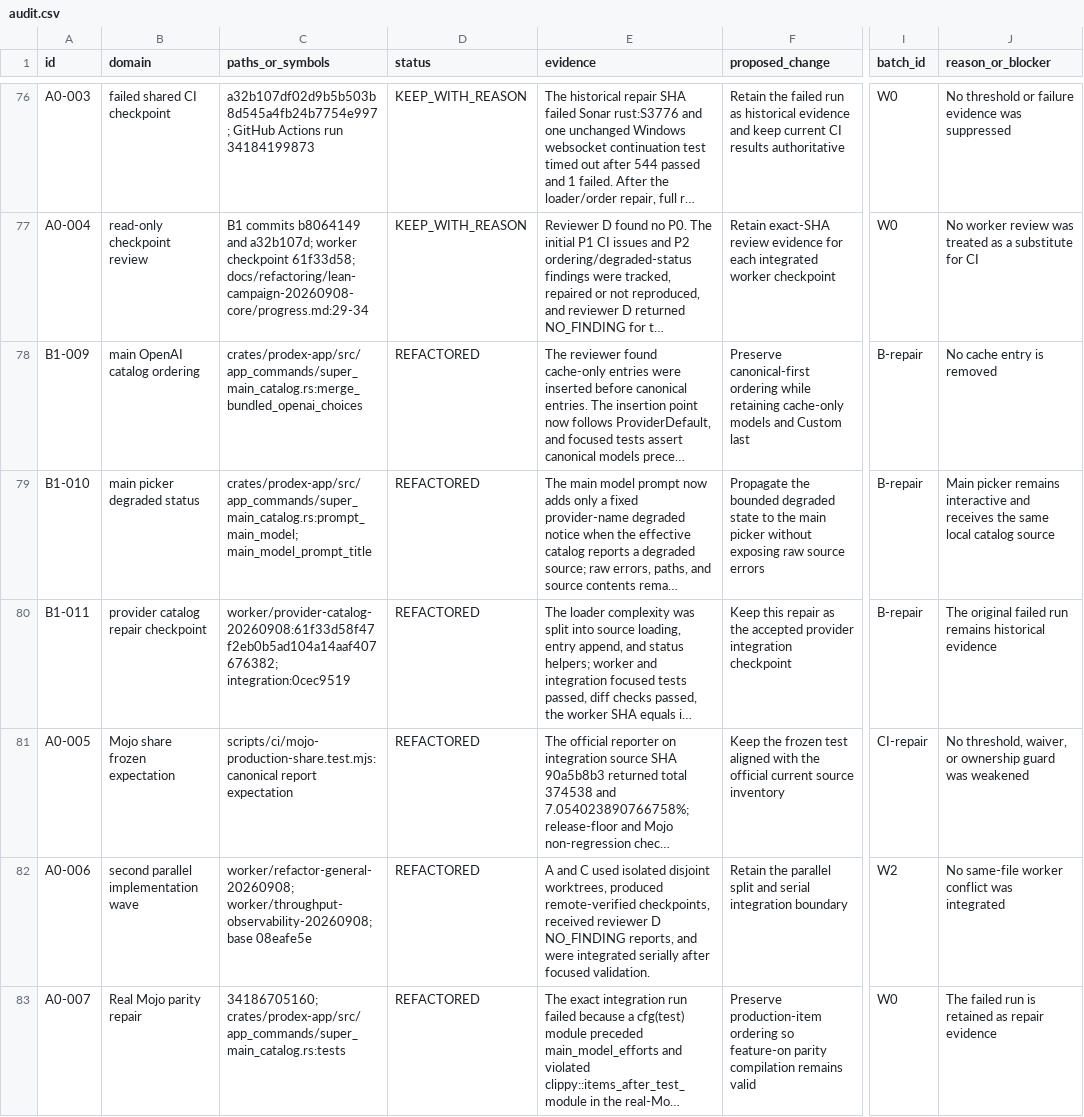
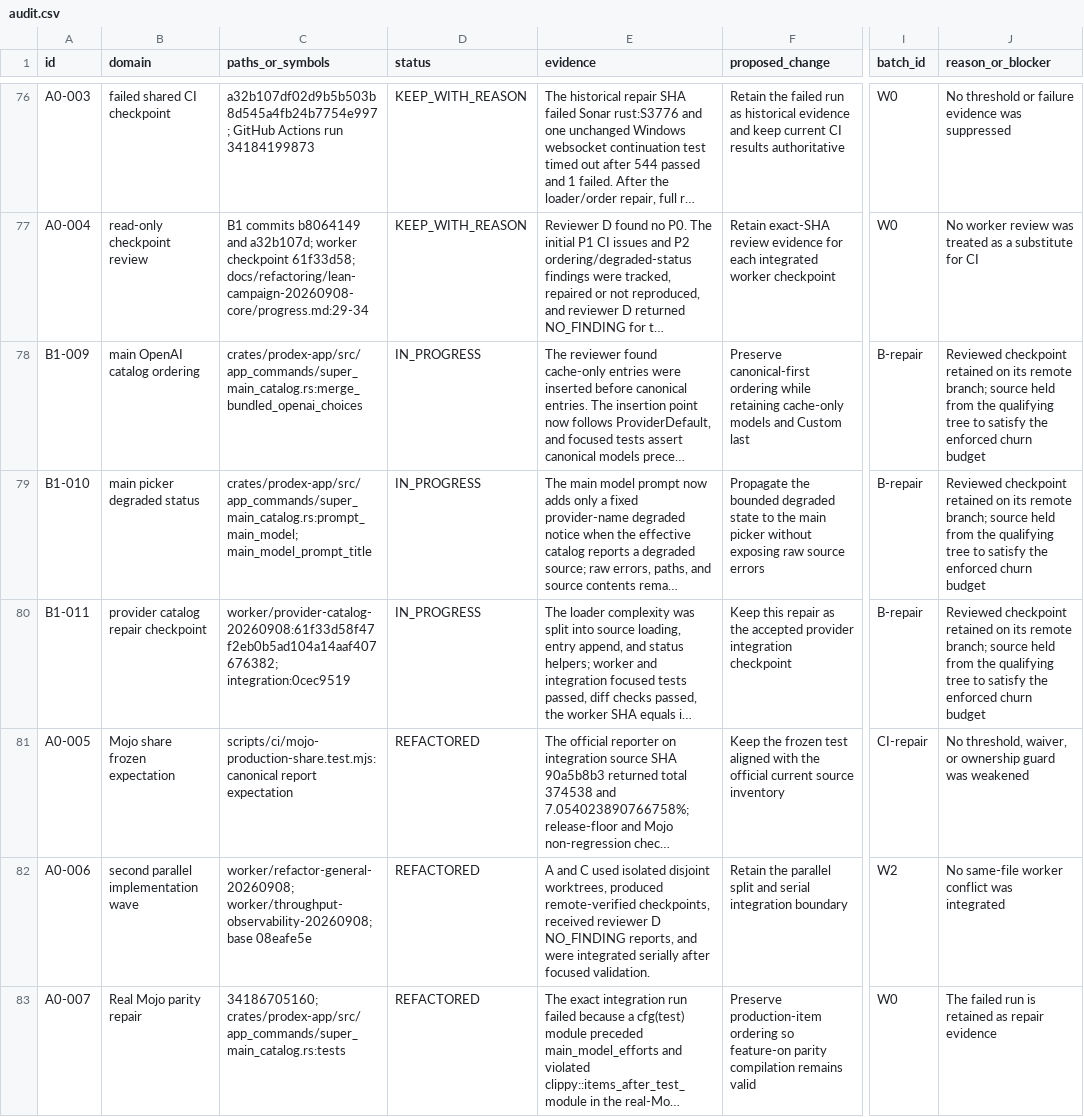
Before and after one commit to christiandoxa/prodex, a CSV file: docs/refactoring/lean-campaign-20260908-core/audit.csv, drawn as a sheet; only a part is shown, gaps mark what is left out; long unchanged cells end in …; the diff covers the shown part only; the diff names each change by its address in the sheet, - before the commit and + after, or states it on an @@ line.

```diff
--- a/docs/refactoring/lean-campaign-20260908-core/audit.csv
+++ b/docs/refactoring/lean-campaign-20260908-core/audit.csv
-D78:D80 (status): REFACTORED
+D78:D80 (status): IN_PROGRESS
-J78 (reason_or_blocker): No cache entry is removed
+J78 (reason_or_blocker): Reviewed checkpoint retained on its remote branch; source held from the qualifying tree to satisfy the enforced churn budget
-J79 (reason_or_blocker): Main picker remains interactive and receives the same local catalog source
+J79 (reason_or_blocker): Reviewed checkpoint retained on its remote branch; source held from the qualifying tree to satisfy the enforced churn budget
-J80 (reason_or_blocker): The original failed run remains historical evidence
+J80 (reason_or_blocker): Reviewed checkpoint retained on its remote branch; source held from the qualifying tree to satisfy the enforced churn budget
```
Also changed, not shown: 27 edited cells elsewhere in this file, 1 other file.
